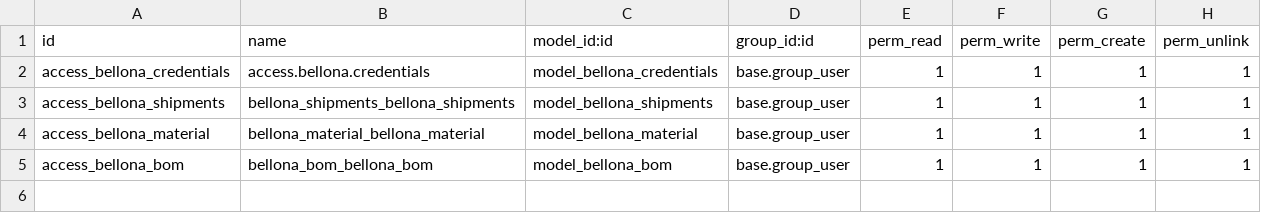
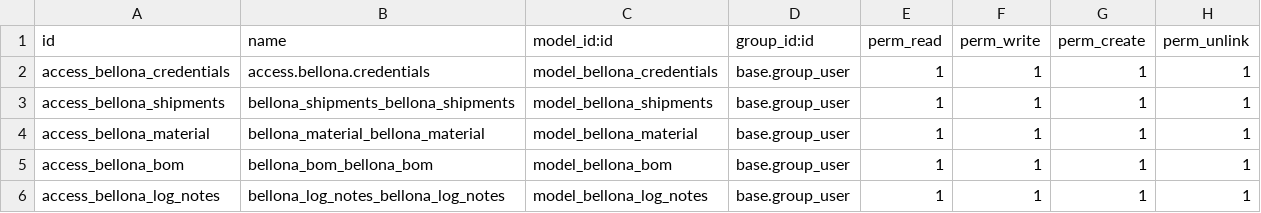
Before and after one commit to habbaba/argan, a CSV file: exim_bellona/security/ir.model.access.csv, drawn as a sheet.

```diff
--- a/exim_bellona/security/ir.model.access.csv
+++ b/exim_bellona/security/ir.model.access.csv
@@ -5 +5,2 @@ access_bellona_material,bellona_material_bellona_material,model_bellona_material
 access_bellona_bom,bellona_bom_bellona_bom,model_bellona_bom,base.group_user,1,1,1,1
+access_bellona_log_notes,bellona_log_notes_bellona_log_notes,model_bellona_log_notes,base.group_user,1,1,1,1
```
Also changed, not shown: 6 other files.
